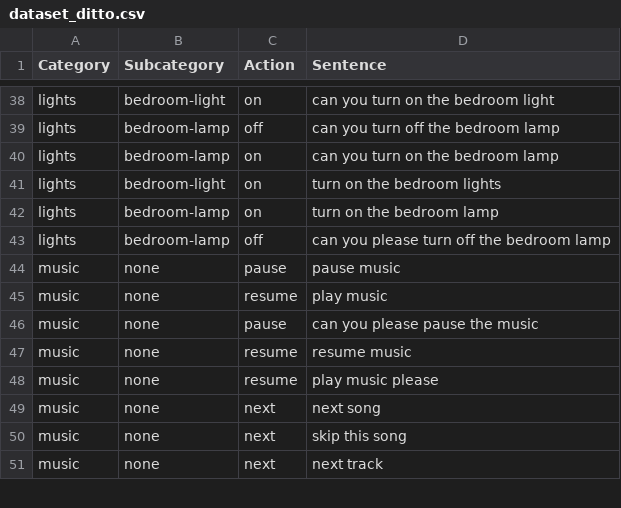
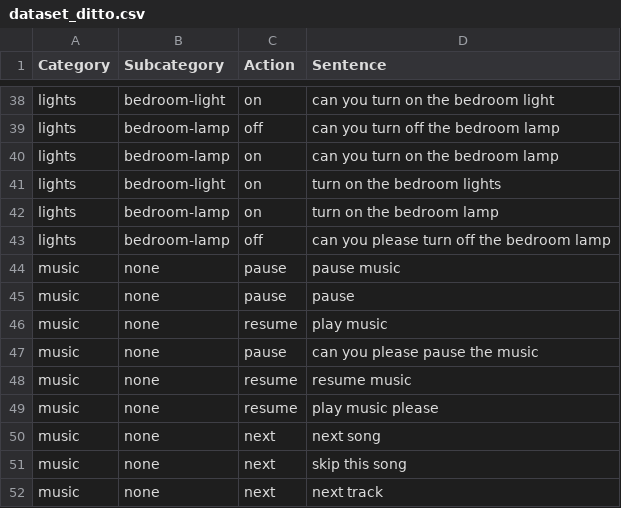
Before and after one commit to ditto-assistant/ditto-app, a CSV file: modules/offline_nlp/data/dataset_ditto.csv, drawn as a sheet; only a part is shown, gaps mark what is left out.

```diff
--- a/modules/offline_nlp/data/dataset_ditto.csv
+++ b/modules/offline_nlp/data/dataset_ditto.csv
@@ -44,2 +44,3 @@ lights,bedroom-lamp,off,can you please turn off the bedroom lamp
 music,none,pause,pause music
+music,none,pause,pause
 music,none,resume,play music
```
Also changed, not shown: 5 other files.
